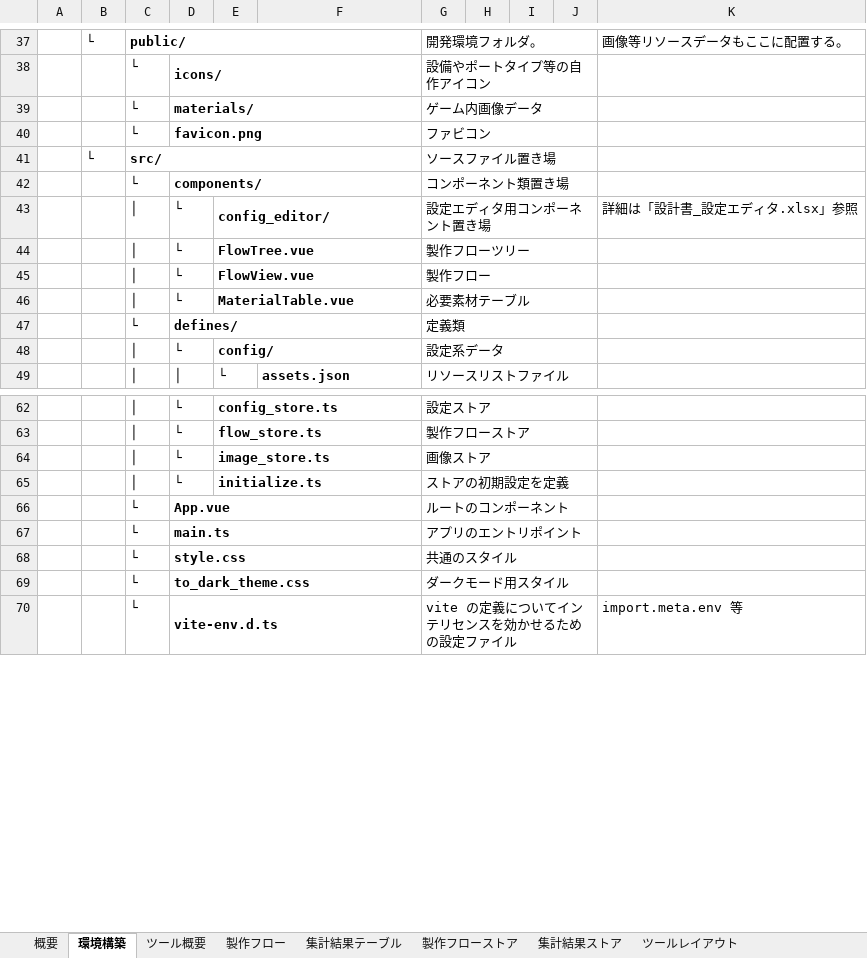
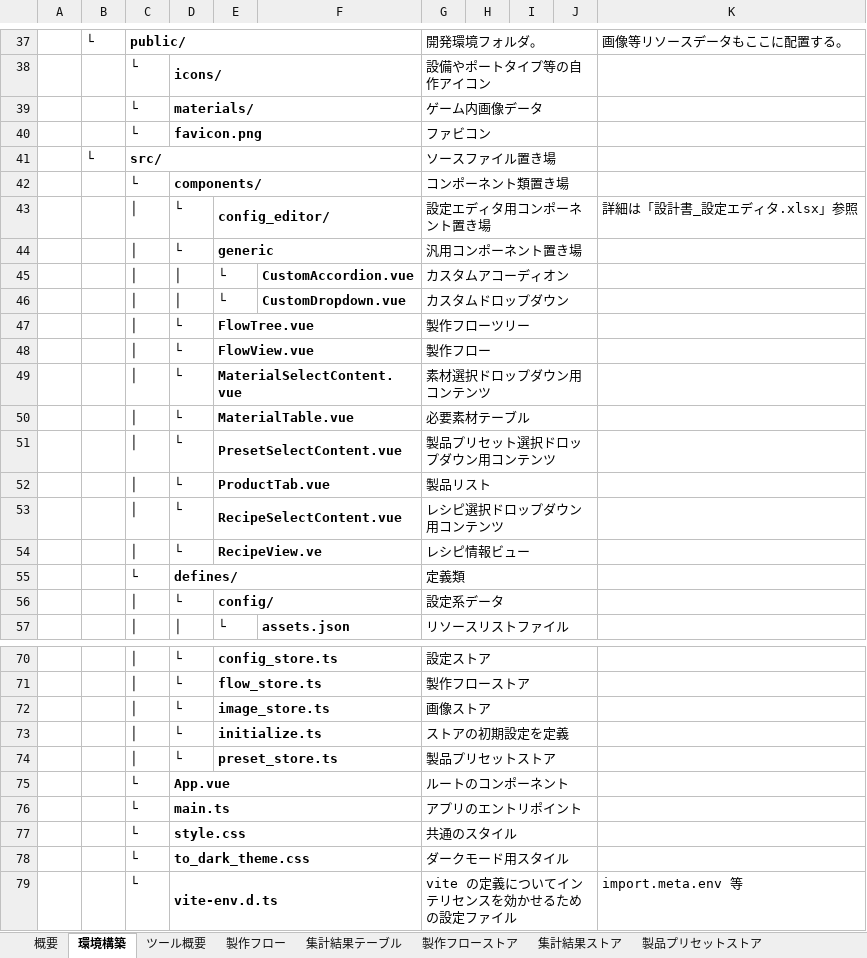
Before and after one commit to kanamechanlover/SatisfactoryFlowSimulator, an Excel workbook: designs/documents/設計書_本ツール.xlsx, sheet 環境構築, drawn as a sheet; only a part is shown, gaps mark what is left out; values as stored, in another font and other column widths than the file's, no borders; the diff names each change by its address in the sheet, - before the commit and + after, or states it on an @@ line.

Commit message:
製品リストのプリセット機能追加

```diff
--- a/designs/documents/設計書_本ツール.xlsx (sheet 環境構築)
+++ b/designs/documents/設計書_本ツール.xlsx (sheet 環境構築)
+sheet tab: 製品プリセットストア
+row 44:  |  | │ | └ | generic |  | 汎用コンポーネント置き場
+row 45:  |  | │ | │ | └ | CustomAccordion.vue | カスタムアコーディオン
+row 46:  |  | │ | │ | └ | CustomDropdown.vue | カスタムドロップダウン
+row 49:  |  | │ | └ | MaterialSelectContent.vue |  | 素材選択ドロップダウン用コンテンツ
+row 51:  |  | │ | └ | PresetSelectContent.vue |  | 製品プリセット選択ドロップダウン用コンテンツ
+row 52:  |  | │ | └ | ProductTab.vue |  | 製品リスト
+row 53:  |  | │ | └ | RecipeSelectContent.vue |  | レシピ選択ドロップダウン用コンテンツ
+row 54:  |  | │ | └ | RecipeView.ve |  | レシピ情報ビュー
+row 74:  |  | │ | └ | preset_store.ts |  | 製品プリセットストア
```
Also changed, not shown: sheet ツールレイアウト, sheet 汎用コンポーネント, sheet ツール概要, sheet 概要, charts or pictures, 14 other files.
